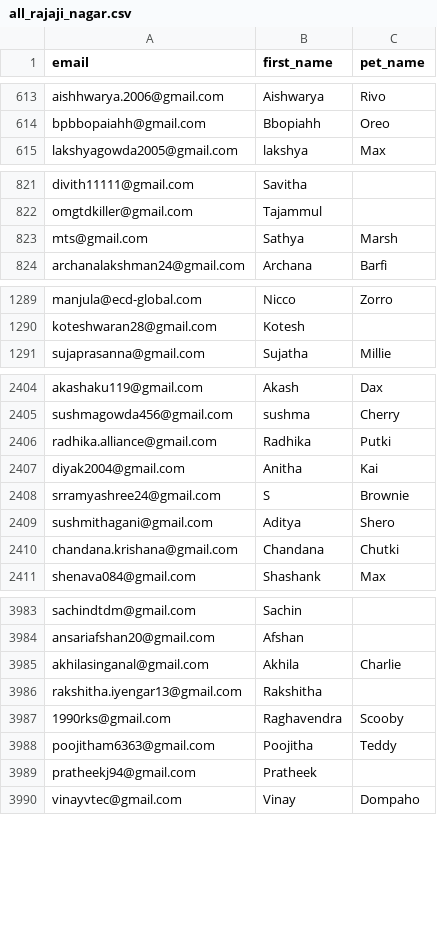
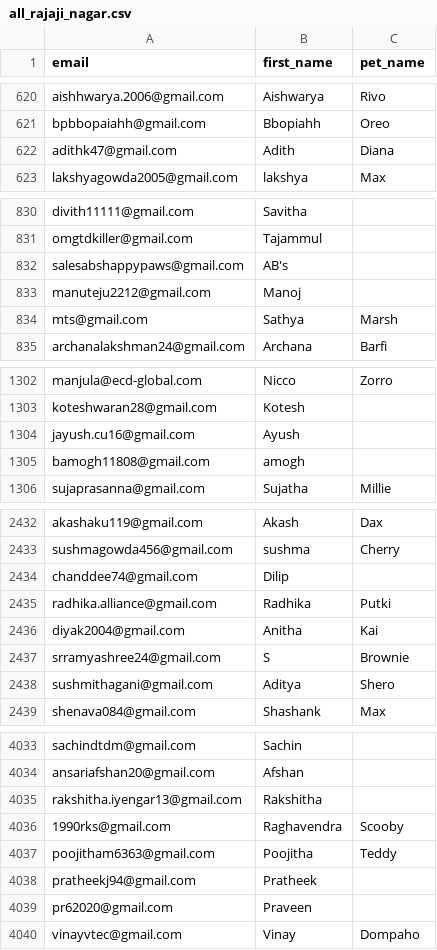
Before and after one commit to utkarshlovespets/clinic-pn-automation, a CSV file: data/cohorts/all_rajaji_nagar.csv, drawn as a sheet; only a part is shown, gaps mark what is left out; the diff covers the shown part only.

```diff
--- a/data/cohorts/all_rajaji_nagar.csv
+++ b/data/cohorts/all_rajaji_nagar.csv
@@ -614,2 +621,3 @@ aishhwarya.2006@gmail.com,Aishwarya,Rivo
 bpbbopaiahh@gmail.com,Bbopiahh,Oreo
+adithk47@gmail.com,Adith,Diana
 lakshyagowda2005@gmail.com,lakshya,Max
@@ -822,2 +831,4 @@ divith11111@gmail.com,Savitha,
 omgtdkiller@gmail.com,Tajammul,
+salesabshappypaws@gmail.com,AB's,
+manuteju2212@gmail.com,Manoj,
 mts@gmail.com,Sathya,Marsh
@@ -1290,2 +1303,4 @@ manjula@ecd-global.com,Nicco,Zorro
 koteshwaran28@gmail.com,Kotesh,
+jayush.cu16@gmail.com,Ayush,
+bamogh11808@gmail.com,amogh,
 sujaprasanna@gmail.com,Sujatha,Millie
@@ -2405,2 +2433,3 @@ akashaku119@gmail.com,Akash,Dax
 sushmagowda456@gmail.com,sushma,Cherry
+chanddee74@gmail.com,Dilip,
 radhika.alliance@gmail.com,Radhika,Putki
@@ -2409,3 +2438,2 @@ srramyashree24@gmail.com,S,Brownie
 sushmithagani@gmail.com,Aditya,Shero
-chandana.krishana@gmail.com,Chandana,Chutki
 shenava084@gmail.com,Shashank,Max
@@ -3984,3 +4034,2 @@ sachindtdm@gmail.com,Sachin,
 ansariafshan20@gmail.com,Afshan,
-akhilasinganal@gmail.com,Akhila,Charlie
 rakshitha.iyengar13@gmail.com,Rakshitha,
@@ -3989,2 +4038,3 @@ poojitham6363@gmail.com,Poojitha,Teddy
 pratheekj94@gmail.com,Pratheek,
+pr62020@gmail.com,Praveen,
 vinayvtec@gmail.com,Vinay,Dompaho
```
Also changed, not shown: 65 added rows, 6 removed rows and 1 edited cell elsewhere in this file, data/cohorts/all_kalyan_nagar.csv, data/cohorts/all_kr_puram.csv, 28 other files.
